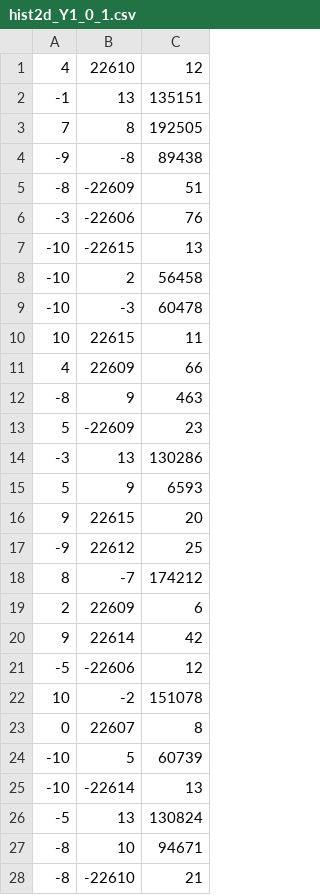
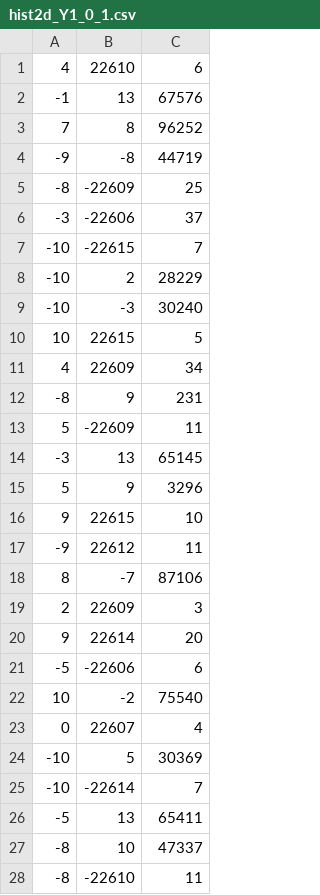
Before and after one commit to mdima98/StripeLine-Pointing-Simulation, a CSV file: hist_tests/Y1/hist2d_Y1_0_1.csv, drawn as a sheet; only a part is shown; the diff covers the shown part only.

Commit message:
Fixed length of simulation
Due to a typo in sim_days, the simulation was lasting a day longer than the expected length of ndays.

```diff
--- a/hist_tests/Y1/hist2d_Y1_0_1.csv
+++ b/hist_tests/Y1/hist2d_Y1_0_1.csv
@@ -1,28 +1,28 @@
-4,22610,12
--1,13,135151
-7,8,192505
--9,-8,89438
--8,-22609,51
--3,-22606,76
--10,-22615,13
--10,2,56458
--10,-3,60478
-10,22615,11
-4,22609,66
--8,9,463
-5,-22609,23
--3,13,130286
-5,9,6593
-9,22615,20
--9,22612,25
-8,-7,174212
-2,22609,6
-9,22614,42
--5,-22606,12
-10,-2,151078
-0,22607,8
--10,5,60739
--10,-22614,13
--5,13,130824
--8,10,94671
--8,-22610,21
+4,22610,6
+-1,13,67576
+7,8,96252
+-9,-8,44719
+-8,-22609,25
+-3,-22606,37
+-10,-22615,7
+-10,2,28229
+-10,-3,30240
+10,22615,5
+4,22609,34
+-8,9,231
+5,-22609,11
+-3,13,65145
+5,9,3296
+9,22615,10
+-9,22612,11
+8,-7,87106
+2,22609,3
+9,22614,20
+-5,-22606,6
+10,-2,75540
+0,22607,4
+-10,5,30369
+-10,-22614,7
+-5,13,65411
+-8,10,47337
+-8,-22610,11
```
Also changed, not shown: 155 edited cells elsewhere in this file, 5 other files.
